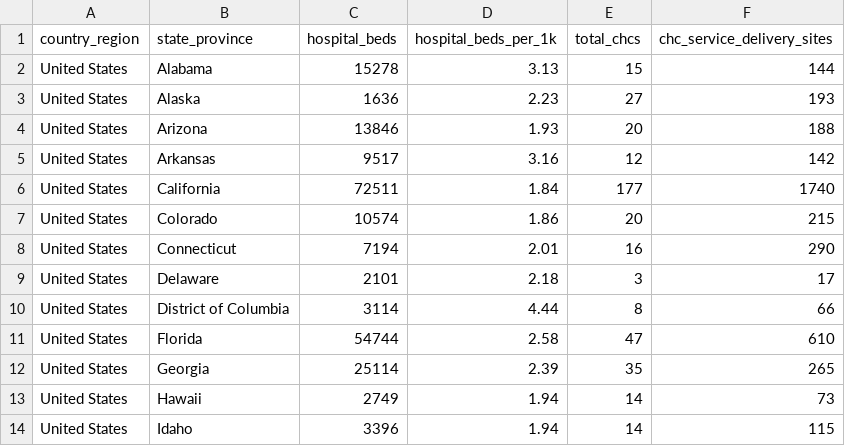
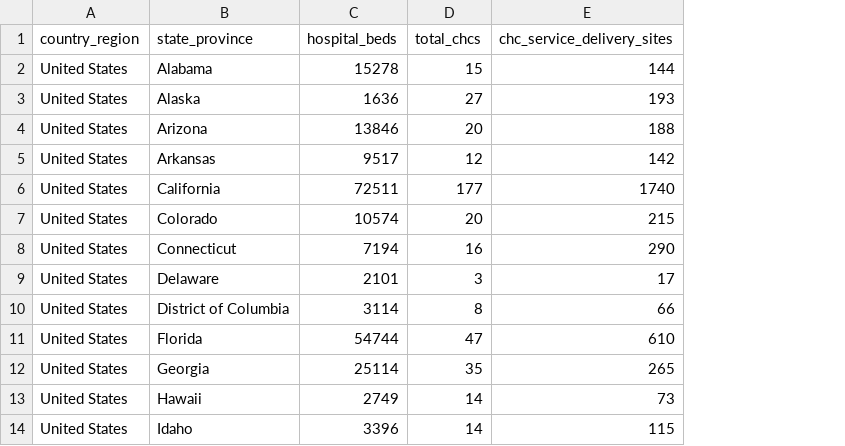
Before and after one commit to kmatarese/glide-covid-19, a CSV file: glide_covid_19/data/starschema_healthcare_capacity.csv, drawn as a sheet; only a part is shown; the diff names each change by its address in the sheet, - before the commit and + after, or states it on an @@ line.

Commit message:
More table syncs, consolidated timeseries, sqlite db

```diff
--- a/glide_covid_19/data/starschema_healthcare_capacity.csv
+++ b/glide_covid_19/data/starschema_healthcare_capacity.csv
-column D (hospital_beds_per_1k), rows 2-14: 3.13 | 2.23 | 1.93 | 3.16 | 1.84 | 1.86 | 2.01 | 2.18 | 4.44 | 2.58 | 2.39 | 1.94 | 1.94
```
Also changed, not shown: glide_covid_19/data/covidtracking_states_daily.csv, 25 other files.
